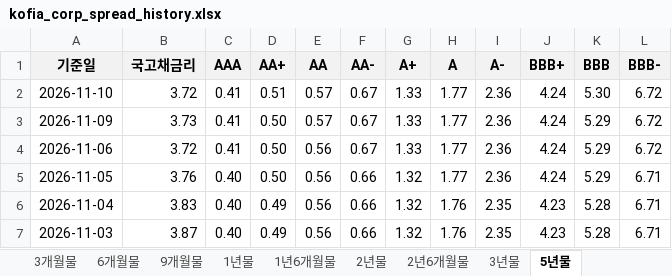
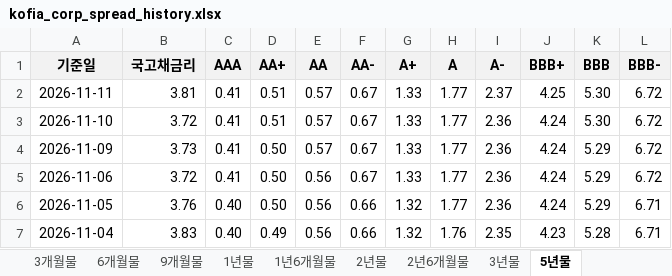
Before and after one commit to everyday267/kofia_spread_new, an Excel workbook: docs/kofia_corp_spread_history.xlsx, sheet 5년물, drawn as a sheet; only a part is shown; the shorter side is filled out with more unchanged rows; values as stored, in another font and other column widths than the file's, no borders; the diff names each change by its address in the sheet, - before the commit and + after, or states it on an @@ line.

```diff
--- a/docs/kofia_corp_spread_history.xlsx (sheet 5년물)
+++ b/docs/kofia_corp_spread_history.xlsx (sheet 5년물)
+row 2: 2026-11-11 | 3.81 | 0.41 | 0.51 | 0.57 | 0.67 | 1.33 | 1.77 | 2.37 | 4.25 | 5.30 | 6.72
```
Also changed, not shown: sheet 9개월물, sheet 2년6개월물, sheet 2년물, sheet 1년6개월물, sheet 6개월물, sheet 3년물, 2 more sheets, 2 other files.
